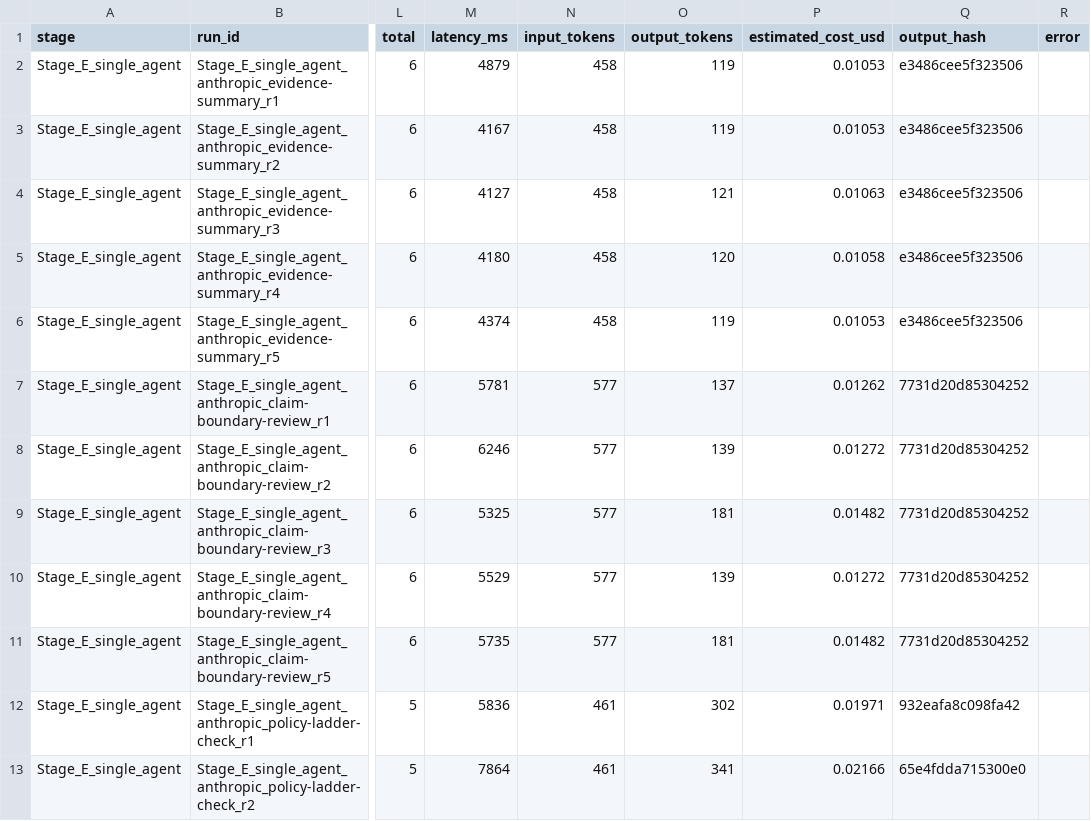
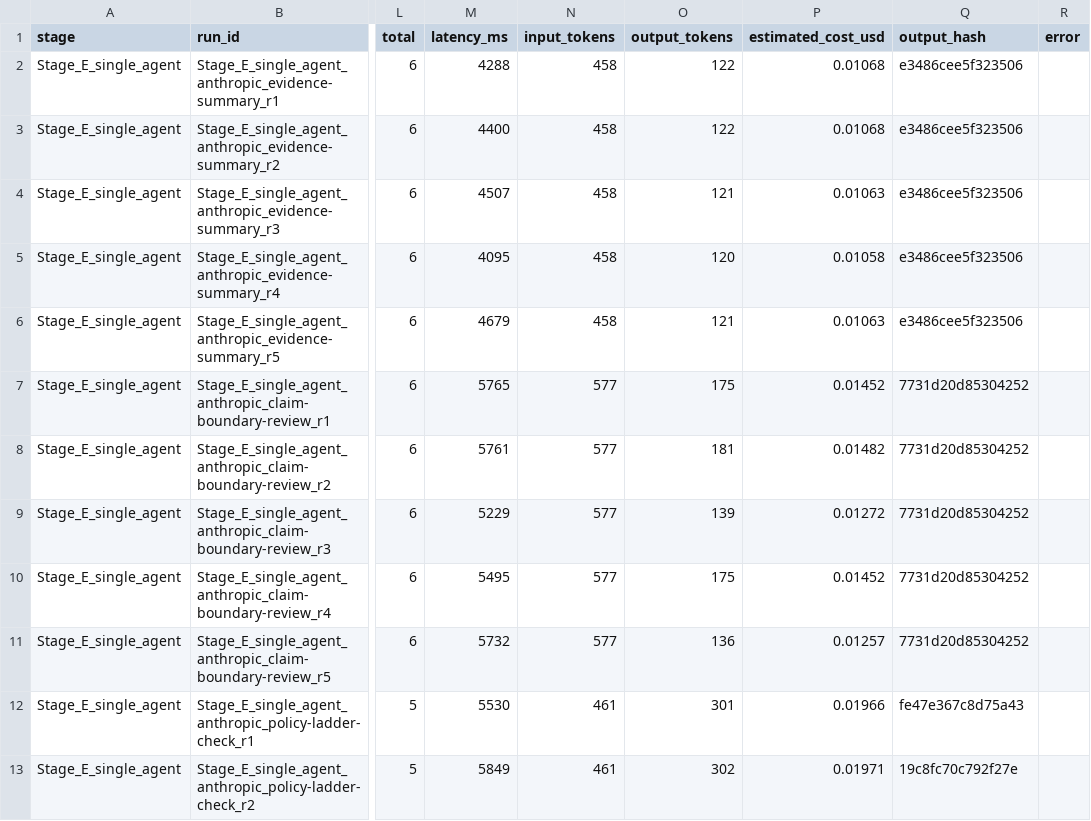
Before and after one commit to Sudarson2021/zktrustllm-agents-l4, a CSV file: docs/l4/supervisor_258/results/ai_eval/stage_ef_three_model_n8n_final90.csv, drawn as a sheet; only a part is shown, gaps mark what is left out; the diff covers the shown part only; the diff names each change by its address in the sheet, - before the commit and + after, or states it on an @@ line.

Commit message:
Finalize Stage E/F n8n canvas final90 artifacts

```diff
--- a/docs/l4/supervisor_258/results/ai_eval/stage_ef_three_model_n8n_final90.csv
+++ b/docs/l4/supervisor_258/results/ai_eval/stage_ef_three_model_n8n_final90.csv
-M2 (latency_ms): 4879
+M2 (latency_ms): 4288
-O2:O3 (output_tokens): 119
+O2:O3 (output_tokens): 122
-P2:P3 (estimated_cost_usd): 0.01053
+P2:P3 (estimated_cost_usd): 0.01068
-M3 (latency_ms): 4167
+M3 (latency_ms): 4400
-M4 (latency_ms): 4127
+M4 (latency_ms): 4507
-M5 (latency_ms): 4180
+M5 (latency_ms): 4095
-M6 (latency_ms): 4374
+M6 (latency_ms): 4679
-O6 (output_tokens): 119
+O6 (output_tokens): 121
-P6 (estimated_cost_usd): 0.01053
+P6 (estimated_cost_usd): 0.01063
-M7 (latency_ms): 5781
+M7 (latency_ms): 5765
-O7 (output_tokens): 137
+O7 (output_tokens): 175
-P7 (estimated_cost_usd): 0.01262
+P7 (estimated_cost_usd): 0.01452
-M8 (latency_ms): 6246
+M8 (latency_ms): 5761
-O8 (output_tokens): 139
+O8 (output_tokens): 181
-P8 (estimated_cost_usd): 0.01272
+P8 (estimated_cost_usd): 0.01482
-M9 (latency_ms): 5325
+M9 (latency_ms): 5229
-O9 (output_tokens): 181
+O9 (output_tokens): 139
-P9 (estimated_cost_usd): 0.01482
+P9 (estimated_cost_usd): 0.01272
-M10 (latency_ms): 5529
+M10 (latency_ms): 5495
-O10 (output_tokens): 139
+O10 (output_tokens): 175
-P10 (estimated_cost_usd): 0.01272
+P10 (estimated_cost_usd): 0.01452
-M11 (latency_ms): 5735
+M11 (latency_ms): 5732
-O11 (output_tokens): 181
+O11 (output_tokens): 136
-P11 (estimated_cost_usd): 0.01482
+P11 (estimated_cost_usd): 0.01257
-M12 (latency_ms): 5836
+M12 (latency_ms): 5530
-O12 (output_tokens): 302
+O12 (output_tokens): 301
-P12 (estimated_cost_usd): 0.01971
+P12 (estimated_cost_usd): 0.01966
-Q12 (output_hash): 932eafa8c098fa42
+Q12 (output_hash): fe47e367c8d75a43
-M13 (latency_ms): 7864
+M13 (latency_ms): 5849
-O13 (output_tokens): 341
+O13 (output_tokens): 302
-P13 (estimated_cost_usd): 0.02166
+P13 (estimated_cost_usd): 0.01971
-Q13 (output_hash): 65e4fdda715300e0
+Q13 (output_hash): 19c8fc70c792f27e
```
Also changed, not shown: 160 edited cells elsewhere in this file, 3 other files.
